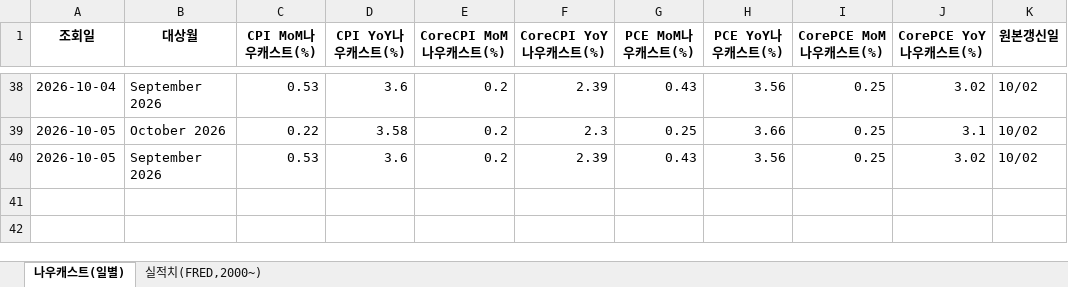
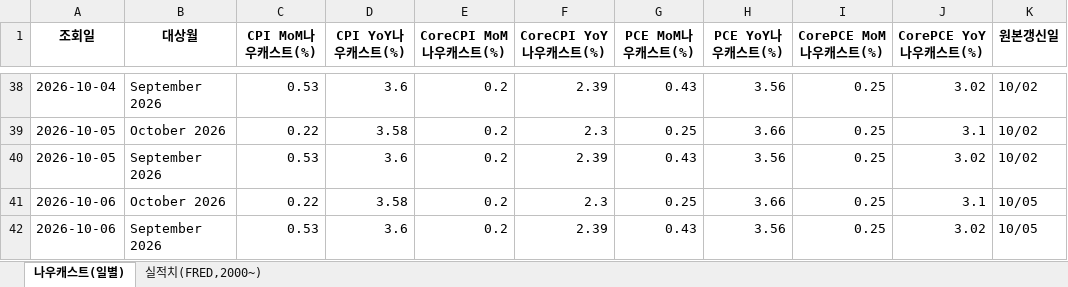
Before and after one commit to joonhakkim/liquidity-dashboard, an Excel workbook: docs/downloads/inflation_nowcast.xlsx, sheet 나우캐스트(일별), drawn as a sheet; only a part is shown, gaps mark what is left out; values as stored, in another font and other column widths than the file's, no borders; the diff names each change by its address in the sheet, - before the commit and + after, or states it on an @@ line.

```diff
--- a/docs/downloads/inflation_nowcast.xlsx (sheet 나우캐스트(일별))
+++ b/docs/downloads/inflation_nowcast.xlsx (sheet 나우캐스트(일별))
+row 41: 2026-10-06 | October 2026 | 0.22 | 3.58 | 0.2 | 2.3 | 0.25 | 3.66 | 0.25 | 3.1 | 10/05
+row 42: 2026-10-06 | September 2026 | 0.53 | 3.6 | 0.2 | 2.39 | 0.43 | 3.56 | 0.25 | 3.02 | 10/05
```
Also changed, not shown: docs/downloads/crack_spread.xlsx, docs/downloads/kosdaq_long_short_index_history.xlsx, 25 other files.
